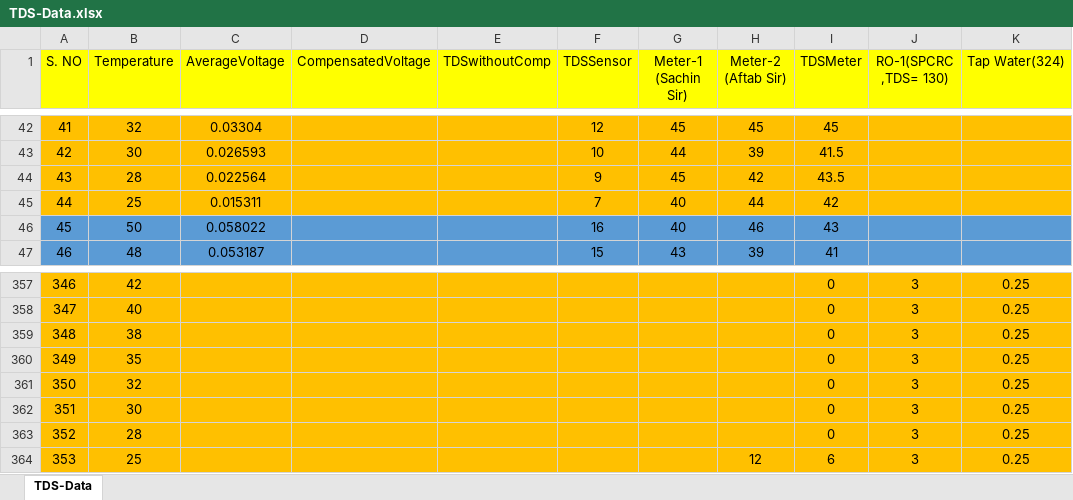
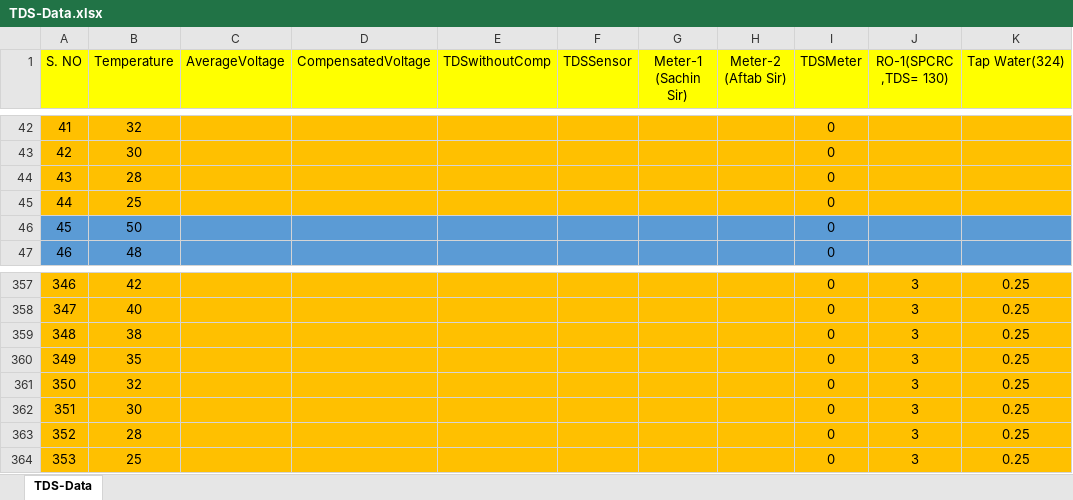
Before and after one commit to vsuhas9/WaterDataAnalysis, an Excel workbook: 0. Files/1. Water Quality/5. Data/2. Calibration/TDS-Data.xlsx, sheet TDS-Data, drawn as a sheet; only a part is shown, gaps mark what is left out; values as stored, in another font and other column widths than the file's, no borders; the diff covers the shown part only; the diff names each change by its address in the sheet, - before the commit and + after, or states it on an @@ line.

Commit message:
Revert "Data as on 9-1-21-Morning"
This reverts commit 9d95c83f21137ca433ce6381c2dcc333bdeccad9.

```diff
--- a/0. Files/1. Water Quality/5. Data/2. Calibration/TDS-Data.xlsx (sheet TDS-Data)
+++ b/0. Files/1. Water Quality/5. Data/2. Calibration/TDS-Data.xlsx (sheet TDS-Data)
-C42 (AverageVoltage): 0.03304
+C42 (AverageVoltage): (empty)
-F42 (TDSSensor): 12
+F42 (TDSSensor): (empty)
-G42 (Meter-1 (Sachin Sir)): 45
+G42 (Meter-1 (Sachin Sir)): (empty)
-H42 (Meter-2 (Aftab Sir)): 45
+H42 (Meter-2 (Aftab Sir)): (empty)
-I42 (TDSMeter): 45
+I42 (TDSMeter): 0
-C43 (AverageVoltage): 0.026593
+C43 (AverageVoltage): (empty)
-F43 (TDSSensor): 10
+F43 (TDSSensor): (empty)
-G43 (Meter-1 (Sachin Sir)): 44
+G43 (Meter-1 (Sachin Sir)): (empty)
-H43 (Meter-2 (Aftab Sir)): 39
+H43 (Meter-2 (Aftab Sir)): (empty)
-I43 (TDSMeter): 41.5
+I43 (TDSMeter): 0
-C44 (AverageVoltage): 0.022564
+C44 (AverageVoltage): (empty)
-F44 (TDSSensor): 9
+F44 (TDSSensor): (empty)
-G44 (Meter-1 (Sachin Sir)): 45
+G44 (Meter-1 (Sachin Sir)): (empty)
-H44 (Meter-2 (Aftab Sir)): 42
+H44 (Meter-2 (Aftab Sir)): (empty)
-I44 (TDSMeter): 43.5
+I44 (TDSMeter): 0
-C45 (AverageVoltage): 0.015311
+C45 (AverageVoltage): (empty)
-F45 (TDSSensor): 7
+F45 (TDSSensor): (empty)
-G45:G46 (Meter-1 (Sachin Sir)): 40
+G45:G46 (Meter-1 (Sachin Sir)): (empty)
-H45 (Meter-2 (Aftab Sir)): 44
+H45 (Meter-2 (Aftab Sir)): (empty)
-I45 (TDSMeter): 42
+I45 (TDSMeter): 0
-C46 (AverageVoltage): 0.058022
+C46 (AverageVoltage): (empty)
-F46 (TDSSensor): 16
+F46 (TDSSensor): (empty)
-H46 (Meter-2 (Aftab Sir)): 46
+H46 (Meter-2 (Aftab Sir)): (empty)
-I46 (TDSMeter): 43
+I46 (TDSMeter): 0
-C47 (AverageVoltage): 0.053187
+C47 (AverageVoltage): (empty)
-F47 (TDSSensor): 15
+F47 (TDSSensor): (empty)
-G47 (Meter-1 (Sachin Sir)): 43
+G47 (Meter-1 (Sachin Sir)): (empty)
-H47 (Meter-2 (Aftab Sir)): 39
+H47 (Meter-2 (Aftab Sir)): (empty)
-I47 (TDSMeter): 41
+I47 (TDSMeter): 0
-H364 (Meter-2 (Aftab Sir)): 12
+H364 (Meter-2 (Aftab Sir)): (empty)
-I364 (TDSMeter): 6
+I364 (TDSMeter): 0
```
Also changed, not shown: 395 edited cells elsewhere in this sheet.
